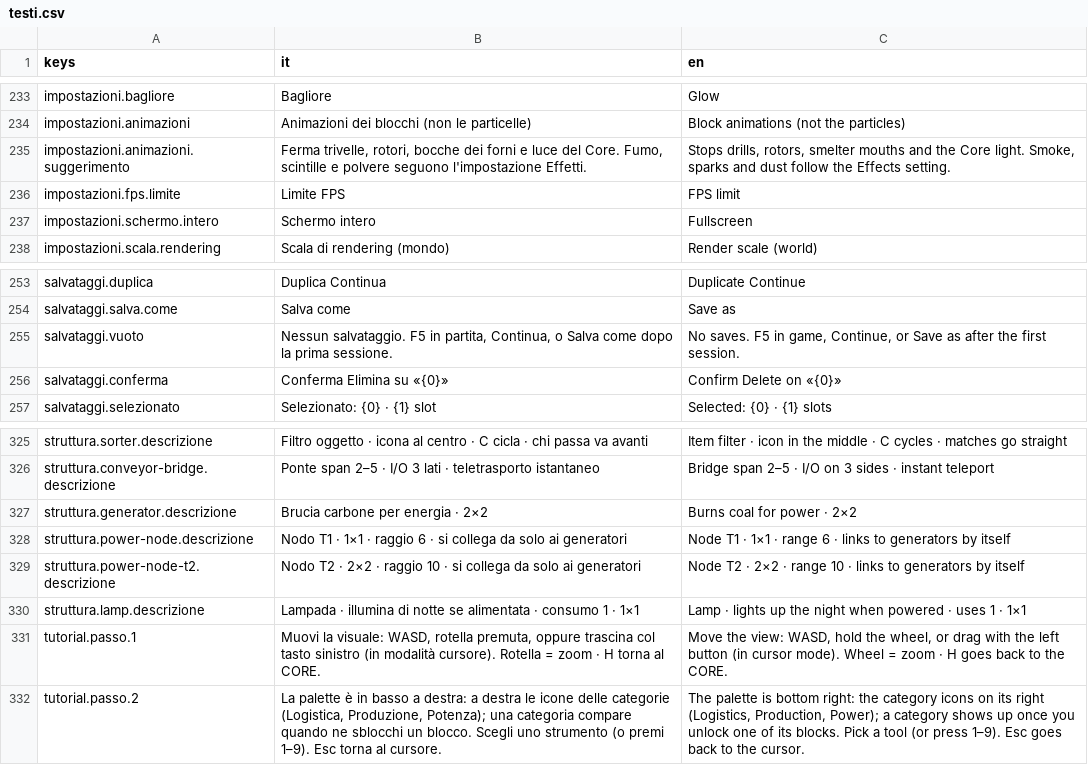
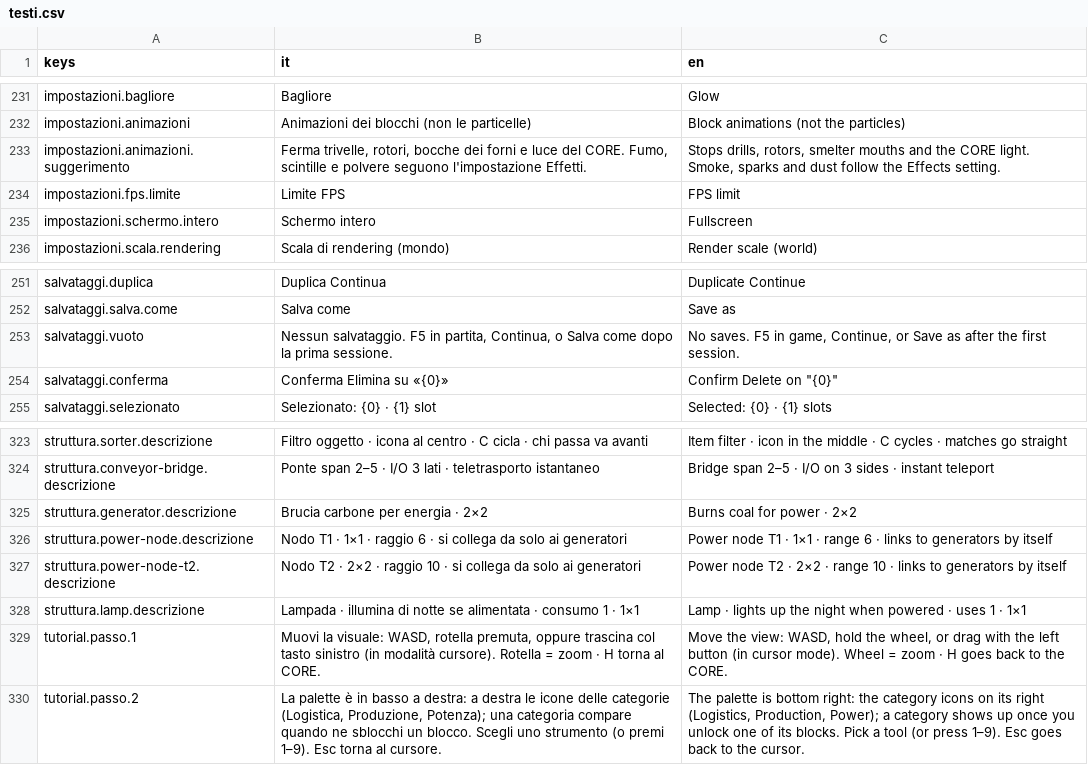
Before and after one commit to Juan0177/tIndustry, a CSV file: godot/lingue/testi.csv, drawn as a sheet; only a part is shown, gaps mark what is left out; the diff covers the shown part only.

```diff
--- a/godot/lingue/testi.csv
+++ b/godot/lingue/testi.csv
@@ -234,3 +232,3 @@ impostazioni.bagliore,Bagliore,Glow
 impostazioni.animazioni,Animazioni dei blocchi (non le particelle),Block animations (not the particles)
-impostazioni.animazioni.suggerimento,"Ferma trivelle, rotori, bocche dei forni e luce del Core. Fumo, scintille e polvere seguono l'impostazione Effetti.","Stops drills, rotors, smelter mouths and the Core light. Smoke, sparks and dust follow the Effects setting."
+impostazioni.animazioni.suggerimento,"Ferma trivelle, rotori, bocche dei forni e luce del CORE. Fumo, scintille e polvere seguono l'impostazione Effetti.","Stops drills, rotors, smelter mouths and the CORE light. Smoke, sparks and dust follow the Effects setting."
 impostazioni.fps.limite,Limite FPS,FPS limit
@@ -255,3 +253,3 @@ salvataggi.salva.come,Salva come,Save as
 salvataggi.vuoto,"Nessun salvataggio. F5 in partita, Continua, o Salva come dopo la prima sessione.","No saves. F5 in game, Continue, or Save as after the first session."
-salvataggi.conferma,Conferma Elimina su «{0}»,Confirm Delete on «{0}»
+salvataggi.conferma,Conferma Elimina su «{0}»,"Confirm Delete on ""{0}"""
 salvataggi.selezionato,Selezionato: {0} · {1} slot,Selected: {0} · {1} slots
@@ -327,4 +325,4 @@ struttura.conveyor-bridge.descrizione,Ponte span 2–5 · I/O 3 lati · teletras
 struttura.generator.descrizione,Brucia carbone per energia · 2×2,Burns coal for power · 2×2
-struttura.power-node.descrizione,Nodo T1 · 1×1 · raggio 6 · si collega da solo ai generatori,Node T1 · 1×1 · range 6 · links to generators by itself
-struttura.power-node-t2.descrizione,Nodo T2 · 2×2 · raggio 10 · si collega da solo ai generatori,Node T2 · 2×2 · range 10 · links to generators by itself
+struttura.power-node.descrizione,Nodo T1 · 1×1 · raggio 6 · si collega da solo ai generatori,Power node T1 · 1×1 · range 6 · links to generators by itself
+struttura.power-node-t2.descrizione,Nodo T2 · 2×2 · raggio 10 · si collega da solo ai generatori,Power node T2 · 2×2 · range 10 · links to generators by itself
 struttura.lamp.descrizione,Lampada · illumina di notte se alimentata · consumo 1 · 1×1,Lamp · lights up the night when powered · uses 1 · 1×1
```
Also changed, not shown: 10 added rows, 2 removed rows and 24 edited cells elsewhere in this file, 18 other files.
